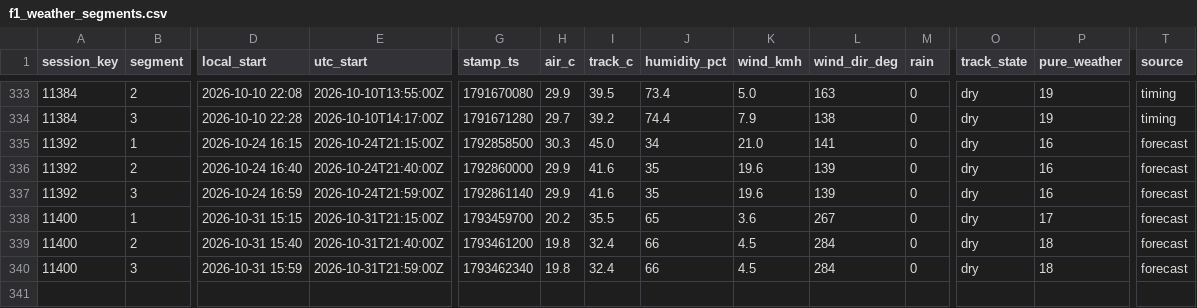
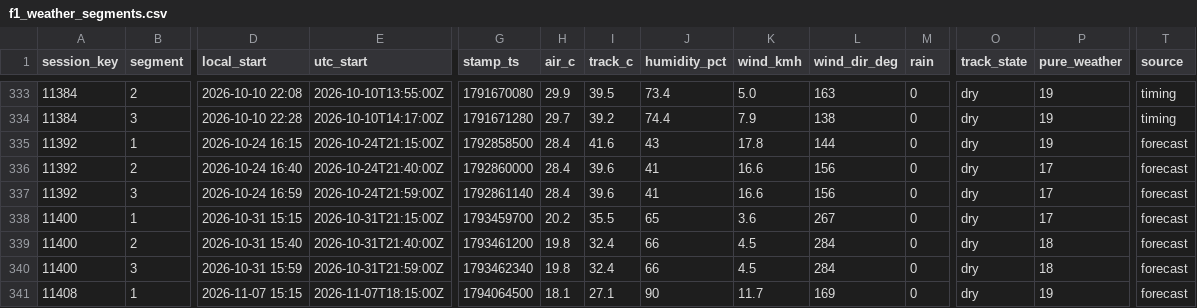
Before and after one commit to hammerwork/F1TrueConditions, a CSV file: data/f1_weather_segments.csv, drawn as a sheet; only a part is shown, gaps mark what is left out; rows hold the shown columns only; the diff names each change by its address in the sheet, - before the commit and + after, or states it on an @@ line.

```diff
--- a/data/f1_weather_segments.csv
+++ b/data/f1_weather_segments.csv
-H335 (air_c): 30.3
+H335 (air_c): 28.4
-I335 (track_c): 45.0
+I335 (track_c): 41.6
-J335 (humidity_pct): 34
+J335 (humidity_pct): 43
-K335 (wind_kmh): 21.0
+K335 (wind_kmh): 17.8
-L335 (wind_dir_deg): 141
+L335 (wind_dir_deg): 144
-P335 (pure_weather): 16
+P335 (pure_weather): 19
-H336:H337 (air_c): 29.9
+H336:H337 (air_c): 28.4
-I336:I337 (track_c): 41.6
+I336:I337 (track_c): 39.6
-J336:J337 (humidity_pct): 35
+J336:J337 (humidity_pct): 41
-K336:K337 (wind_kmh): 19.6
+K336:K337 (wind_kmh): 16.6
-L336:L337 (wind_dir_deg): 139
+L336:L337 (wind_dir_deg): 156
-P336:P337 (pure_weather): 16
+P336:P337 (pure_weather): 17
+row 341: 11408 | 1 | 2026-11-07 15:15 | 2026-11-07T18:15:00Z | 1794064500 | 18.1 | 27.1 | 90 | 11.7 | 169 | 0 | dry | 19 | forecast
```
Also changed, not shown: data/f1_weather_db.csv.
